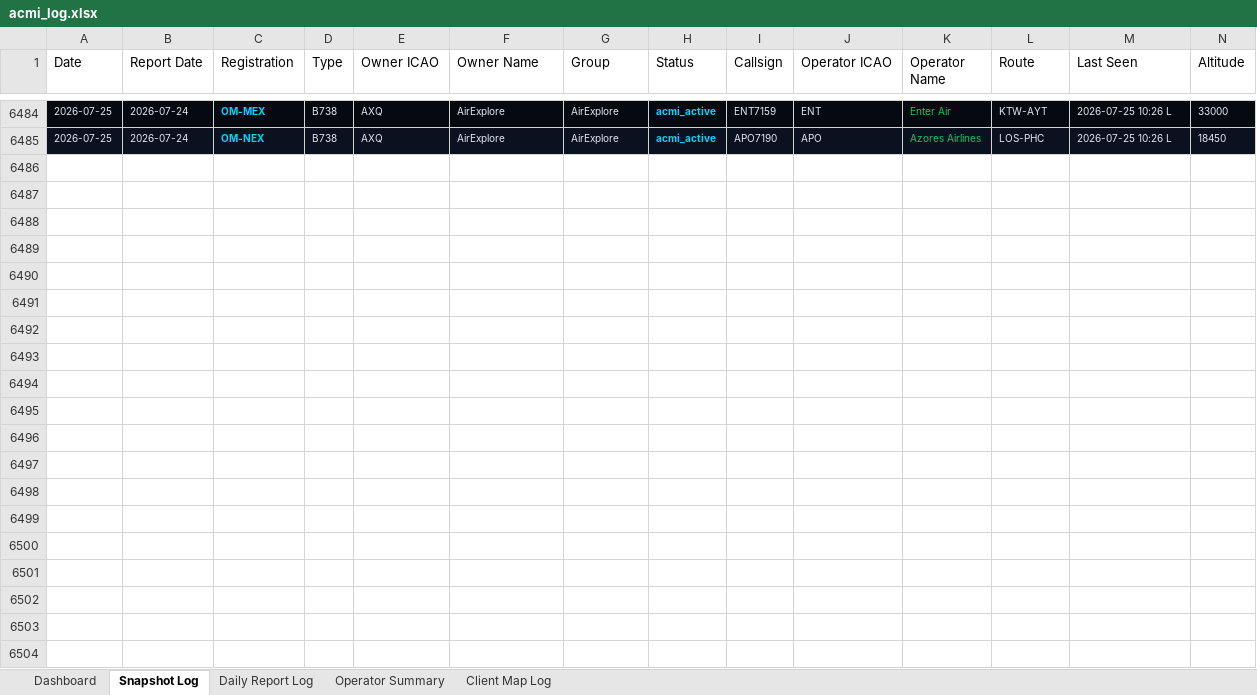
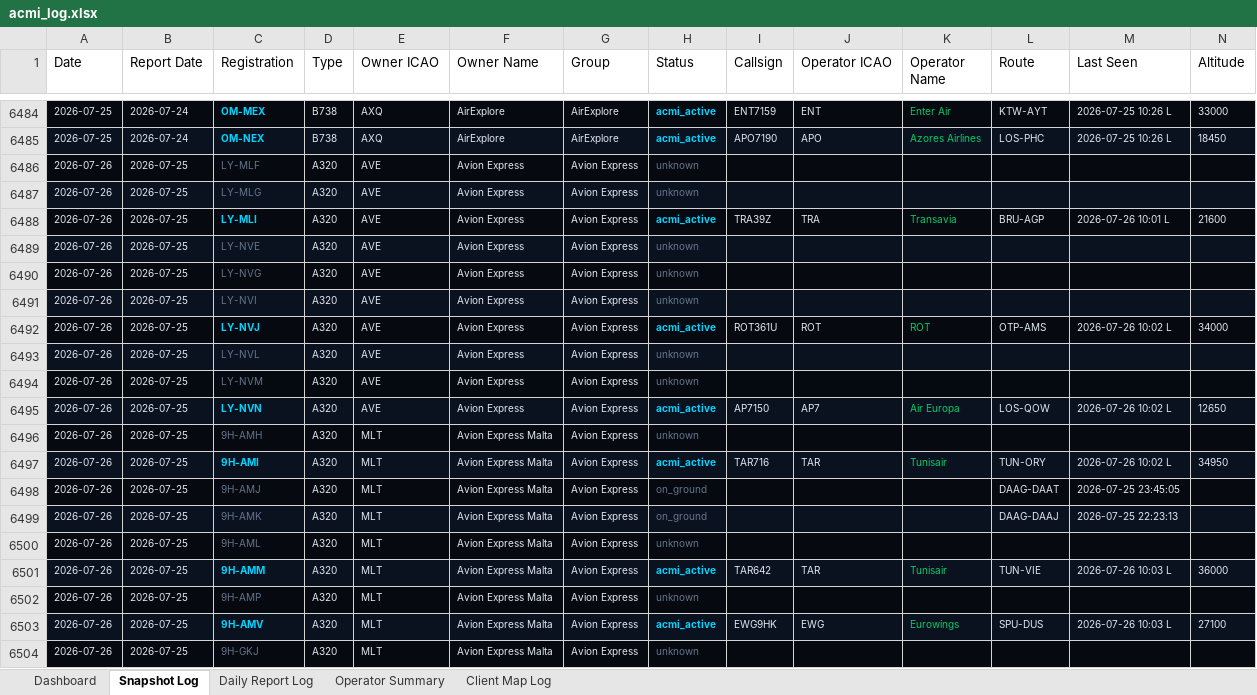
Before and after one commit to juliuskvx/acmi-tracker, an Excel workbook: data/acmi_log.xlsx, sheet Snapshot Log, drawn as a sheet; only a part is shown, gaps mark what is left out; values as stored, in another font and other column widths than the file's, no borders; rows hold the shown columns only; the diff covers the shown part only; the diff names each change by its address in the sheet, - before the commit and + after, or states it on an @@ line.

```diff
--- a/data/acmi_log.xlsx (sheet Snapshot Log)
+++ b/data/acmi_log.xlsx (sheet Snapshot Log)
+row 6486: 2026-07-26 | 2026-07-25 | LY-MLF | A320 | AVE | Avion Express | Avion Express | unknown
+row 6487: 2026-07-26 | 2026-07-25 | LY-MLG | A320 | AVE | Avion Express | Avion Express | unknown
+row 6488: 2026-07-26 | 2026-07-25 | LY-MLI | A320 | AVE | Avion Express | Avion Express | acmi_active | TRA39Z | TRA | Transavia | BRU-AGP | 2026-07-26 10:01 L | 21600
+row 6489: 2026-07-26 | 2026-07-25 | LY-NVE | A320 | AVE | Avion Express | Avion Express | unknown
+row 6490: 2026-07-26 | 2026-07-25 | LY-NVG | A320 | AVE | Avion Express | Avion Express | unknown
+row 6491: 2026-07-26 | 2026-07-25 | LY-NVI | A320 | AVE | Avion Express | Avion Express | unknown
+row 6492: 2026-07-26 | 2026-07-25 | LY-NVJ | A320 | AVE | Avion Express | Avion Express | acmi_active | ROT361U | ROT | ROT | OTP-AMS | 2026-07-26 10:02 L | 34000
+row 6493: 2026-07-26 | 2026-07-25 | LY-NVL | A320 | AVE | Avion Express | Avion Express | unknown
+row 6494: 2026-07-26 | 2026-07-25 | LY-NVM | A320 | AVE | Avion Express | Avion Express | unknown
+row 6495: 2026-07-26 | 2026-07-25 | LY-NVN | A320 | AVE | Avion Express | Avion Express | acmi_active | AP7150 | AP7 | Air Europa | LOS-QOW | 2026-07-26 10:02 L | 12650
+row 6496: 2026-07-26 | 2026-07-25 | 9H-AMH | A320 | MLT | Avion Express Malta | Avion Express | unknown
+row 6497: 2026-07-26 | 2026-07-25 | 9H-AMI | A320 | MLT | Avion Express Malta | Avion Express | acmi_active | TAR716 | TAR | Tunisair | TUN-ORY | 2026-07-26 10:02 L | 34950
+row 6498: 2026-07-26 | 2026-07-25 | 9H-AMJ | A320 | MLT | Avion Express Malta | Avion Express | on_ground |  |  |  | DAAG-DAAT | 2026-07-25 23:45:05
+row 6499: 2026-07-26 | 2026-07-25 | 9H-AMK | A320 | MLT | Avion Express Malta | Avion Express | on_ground |  |  |  | DAAG-DAAJ | 2026-07-25 22:23:13
+row 6500: 2026-07-26 | 2026-07-25 | 9H-AML | A320 | MLT | Avion Express Malta | Avion Express | unknown
+row 6501: 2026-07-26 | 2026-07-25 | 9H-AMM | A320 | MLT | Avion Express Malta | Avion Express | acmi_active | TAR642 | TAR | Tunisair | TUN-VIE | 2026-07-26 10:03 L | 36000
+row 6502: 2026-07-26 | 2026-07-25 | 9H-AMP | A320 | MLT | Avion Express Malta | Avion Express | unknown
+row 6503: 2026-07-26 | 2026-07-25 | 9H-AMV | A320 | MLT | Avion Express Malta | Avion Express | acmi_active | EWG9HK | EWG | Eurowings | SPU-DUS | 2026-07-26 10:03 L | 27100
+row 6504: 2026-07-26 | 2026-07-25 | 9H-GKJ | A320 | MLT | Avion Express Malta | Avion Express | unknown
```
Also changed, not shown: 135 added rows elsewhere in this sheet, sheet Daily Report Log, sheet Client Map Log, sheet Dashboard, sheet Operator Summary, 3 other files.
